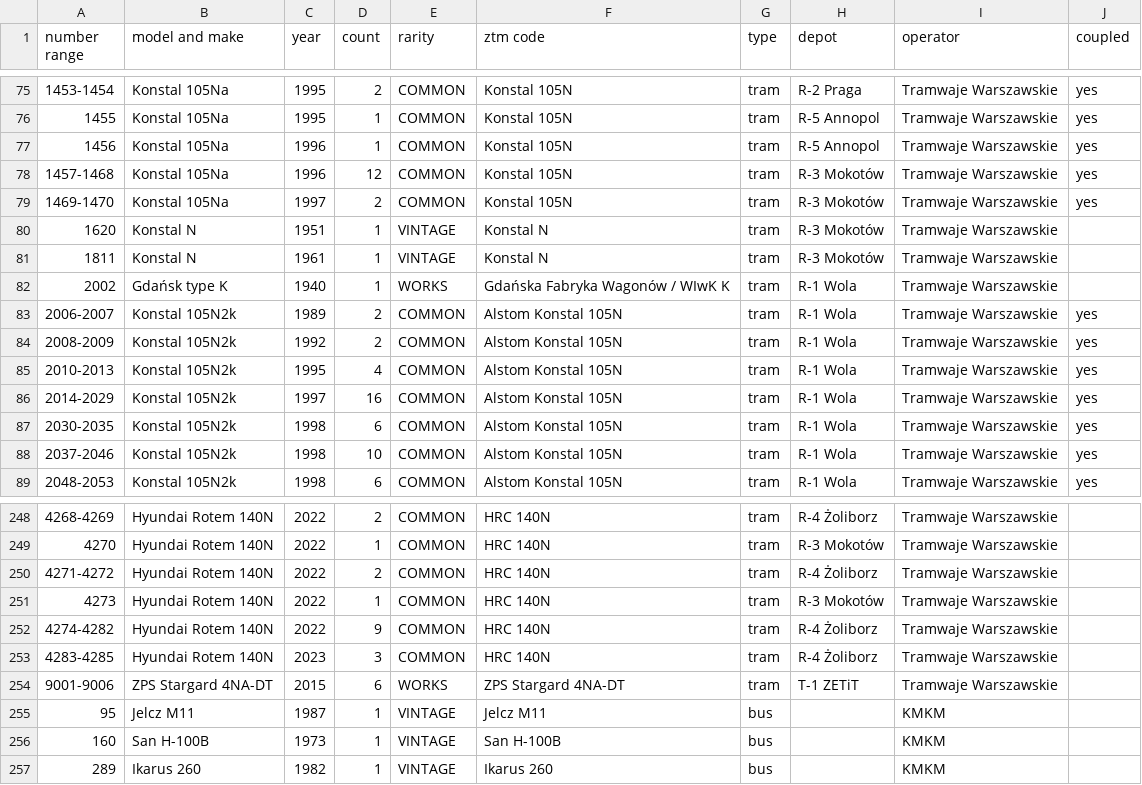
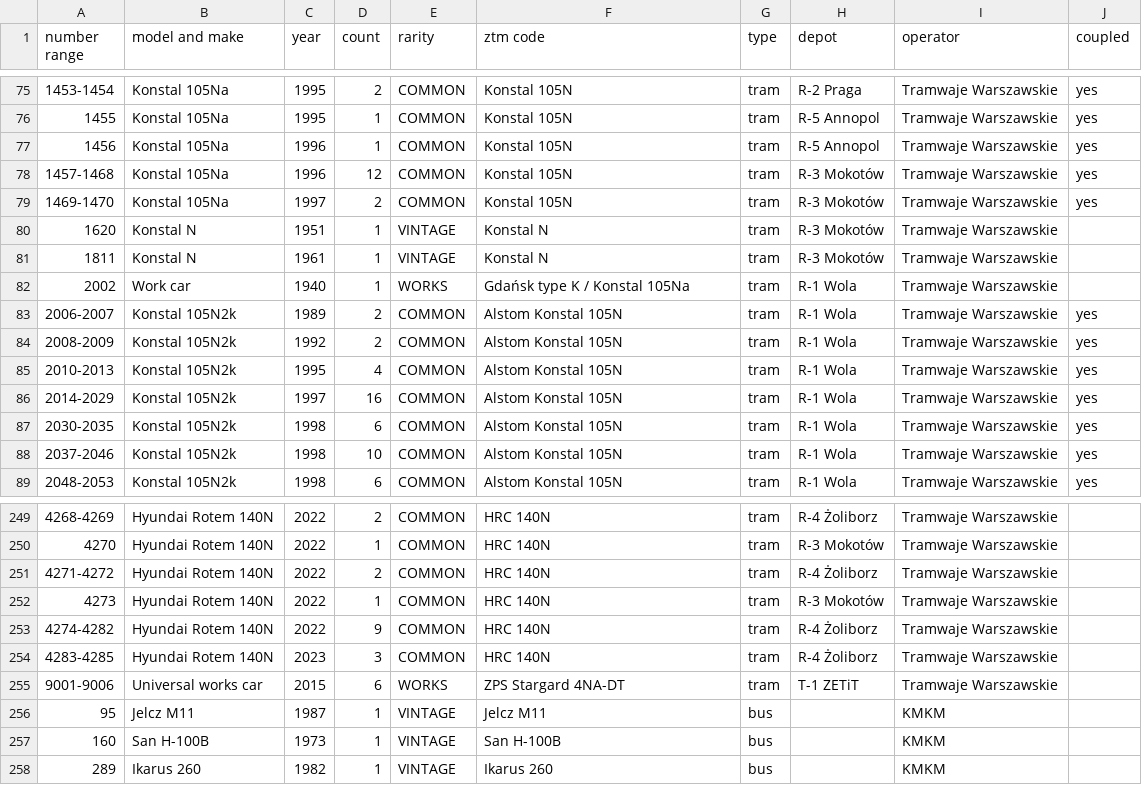
Before and after one commit to TheFilipcom4607/busdex, a CSV file: data/fleet-models.csv, drawn as a sheet; only a part is shown, gaps mark what is left out; the diff covers the shown part only.

```diff
--- a/data/fleet-models.csv
+++ b/data/fleet-models.csv
@@ -81,3 +81,3 @@ number range,model and make,year,count,rarity,ztm code,type,depot,operator,coupl
 1811,Konstal N,1961,1,VINTAGE,Konstal N,tram,R-3 Mokotów,Tramwaje Warszawskie,
-2002,Gdańsk type K,1940,1,WORKS,Gdańska Fabryka Wagonów / WIwK K,tram,R-1 Wola,Tramwaje Warszawskie,
+2002,Work car,1940,1,WORKS,Gdańsk type K / Konstal 105Na,tram,R-1 Wola,Tramwaje Warszawskie,
 2006-2007,Konstal 105N2k,1989,2,COMMON,Alstom Konstal 105N,tram,R-1 Wola,Tramwaje Warszawskie,yes
@@ -253,3 +254,3 @@ number range,model and make,year,count,rarity,ztm code,type,depot,operator,coupl
 4283-4285,Hyundai Rotem 140N,2023,3,COMMON,HRC 140N,tram,R-4 Żoliborz,Tramwaje Warszawskie,
-9001-9006,ZPS Stargard 4NA-DT,2015,6,WORKS,ZPS Stargard 4NA-DT,tram,T-1 ZETiT,Tramwaje Warszawskie,
+9001-9006,Universal works car,2015,6,WORKS,ZPS Stargard 4NA-DT,tram,T-1 ZETiT,Tramwaje Warszawskie,
 95,Jelcz M11,1987,1,VINTAGE,Jelcz M11,bus,,KMKM,
```
Also changed, not shown: 1 added row and 21 edited cells elsewhere in this file, 4 other files.
